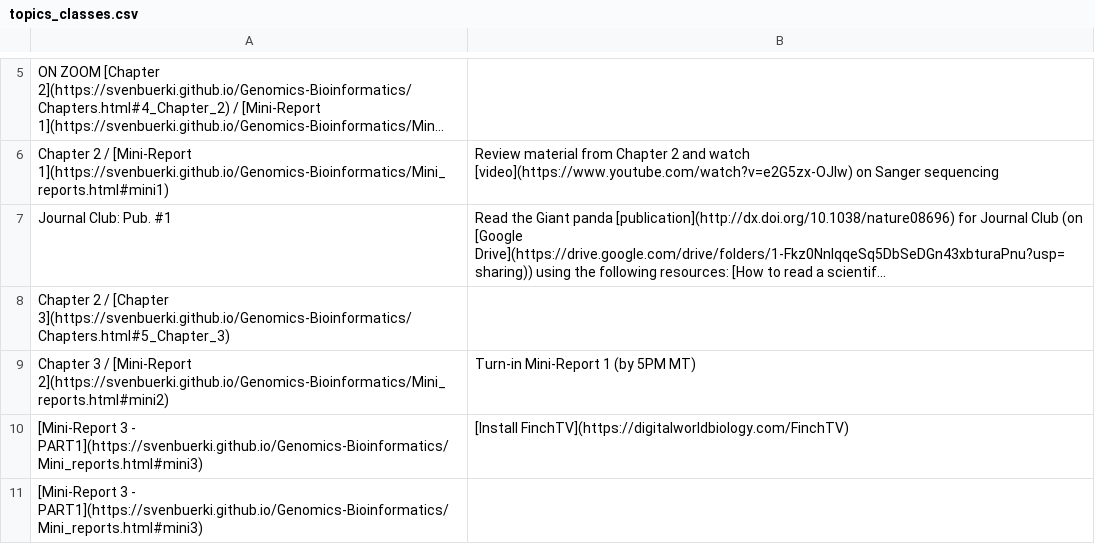
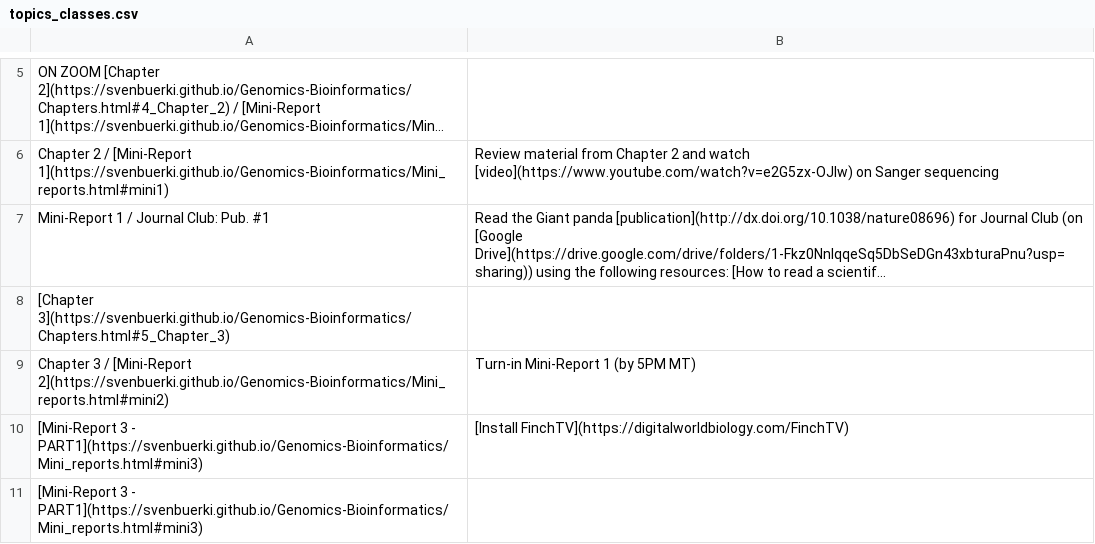
Before and after one commit to svenbuerki/Genomics-Bioinformatics, a CSV file: Data/topics_classes.csv, drawn as a sheet; only a part is shown, gaps mark what is left out; long unchanged cells end in …; the diff names each change by its address in the sheet, - before the commit and + after, or states it on an @@ line.

```diff
--- a/Data/topics_classes.csv
+++ b/Data/topics_classes.csv
-A7: Journal Club: Pub. #1
+A7: Mini-Report 1 / Journal Club: Pub. #1
-A8: Chapter 2 / [Chapter 3](https://svenbuerki.github.io/Genomics-Bioinformatics/Chapters.html#5_Chapter_3)
+A8: [Chapter 3](https://svenbuerki.github.io/Genomics-Bioinformatics/Chapters.html#5_Chapter_3)
```
Also changed, not shown: 1 other file.
